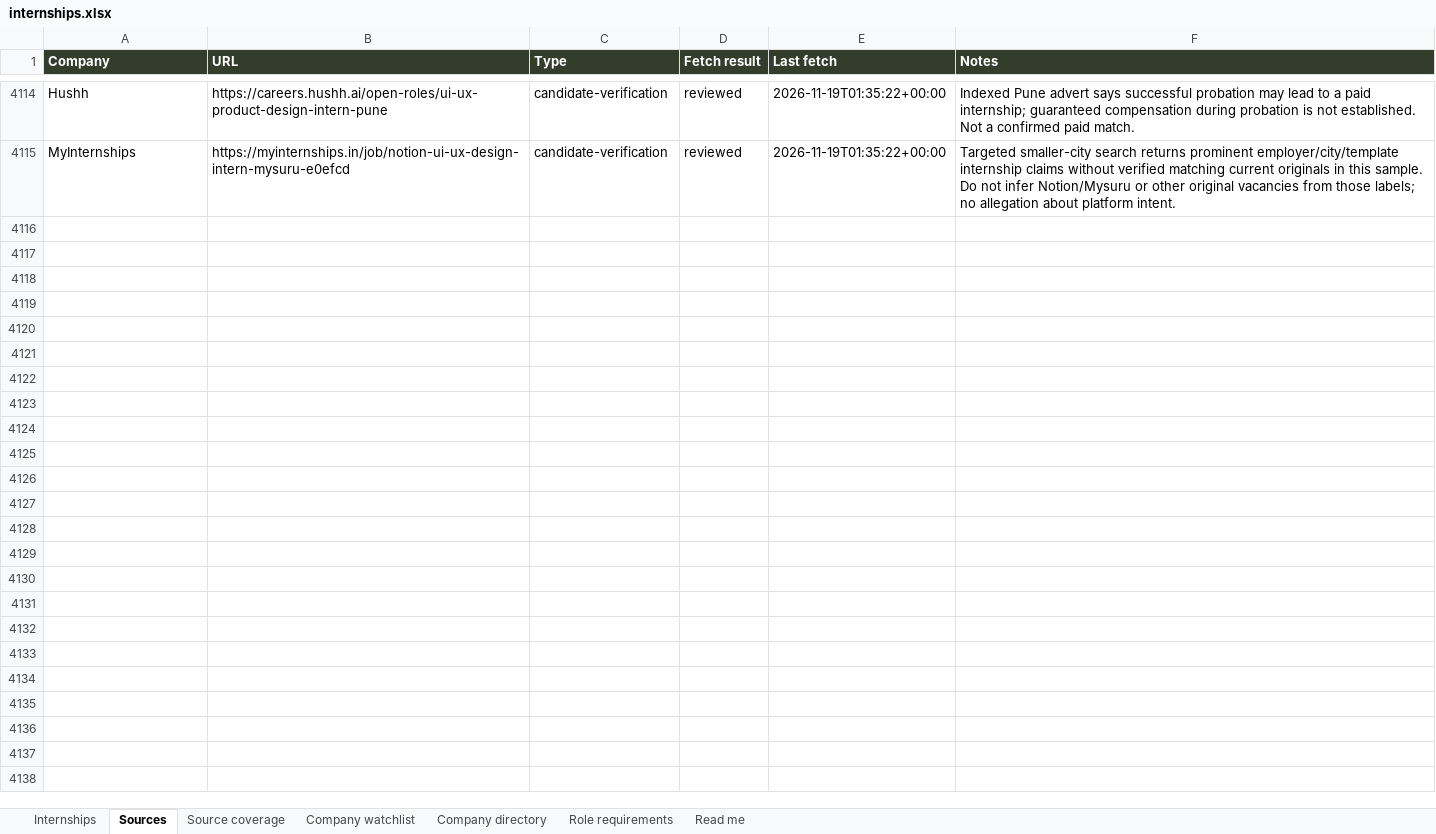
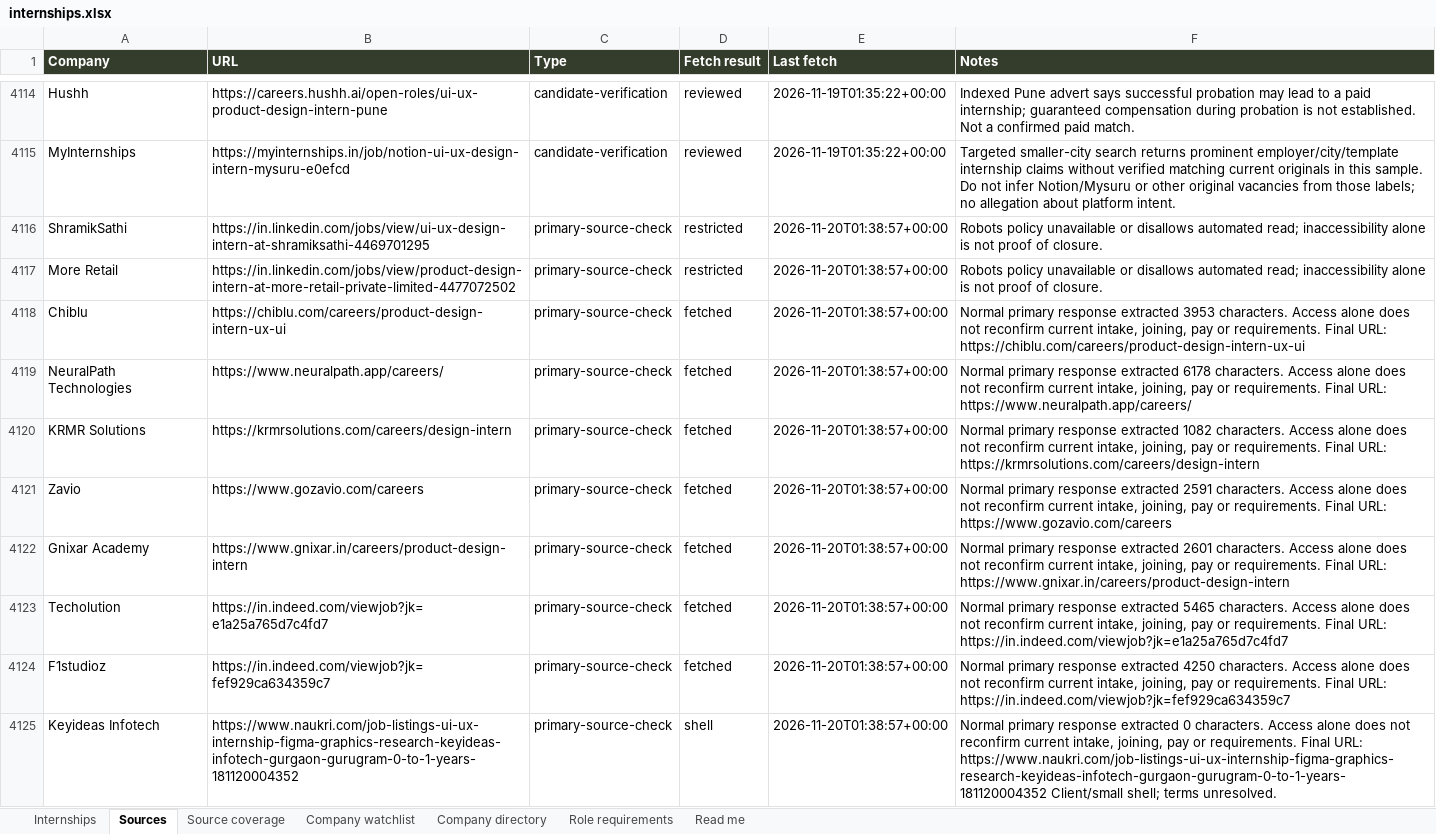
Before and after one commit to AnujR17/Chatgpt-Environment, an Excel workbook: topics/job-search-agent/app/public/data/internships.xlsx, sheet Sources, drawn as a sheet; only a part is shown, gaps mark what is left out; values as stored, in another font and other column widths than the file's, no borders; the diff covers the shown part only; the diff names each change by its address in the sheet, - before the commit and + after, or states it on an @@ line.

Commit message:
Refresh November 20 remote design internships and source evidence

```diff
--- a/topics/job-search-agent/app/public/data/internships.xlsx (sheet Sources)
+++ b/topics/job-search-agent/app/public/data/internships.xlsx (sheet Sources)
+row 4116: ShramikSathi | https://in.linkedin.com/jobs/view/ui-ux-design-intern-at-shramiksathi-4469701295 | primary-source-check | restricted | 2026-11-20T01:38:57+00:00 | Robots policy unavailable or disallows automated read; inaccessibility alone is not proof of closure.
+row 4117: More Retail | https://in.linkedin.com/jobs/view/product-design-intern-at-more-retail-private-limited-4477072502 | primary-source-check | restricted | 2026-11-20T01:38:57+00:00 | Robots policy unavailable or disallows automated read; inaccessibility alone is not proof of closure.
+row 4118: Chiblu | https://chiblu.com/careers/product-design-intern-ux-ui | primary-source-check | fetched | 2026-11-20T01:38:57+00:00 | Normal primary response extracted 3953 characters. Access alone does not reconfirm current intake, joining, pay or requirements. Final URL: https://chiblu.com/careers/product-design-intern-ux-ui
+row 4119: NeuralPath Technologies | https://www.neuralpath.app/careers/ | primary-source-check | fetched | 2026-11-20T01:38:57+00:00 | Normal primary response extracted 6178 characters. Access alone does not reconfirm current intake, joining, pay or requirements. Final URL: https://www.neuralpath.app/careers/
+row 4120: KRMR Solutions | https://krmrsolutions.com/careers/design-intern | primary-source-check | fetched | 2026-11-20T01:38:57+00:00 | Normal primary response extracted 1082 characters. Access alone does not reconfirm current intake, joining, pay or requirements. Final URL: https://krmrsolutions.com/careers/design-intern
+row 4121: Zavio | https://www.gozavio.com/careers | primary-source-check | fetched | 2026-11-20T01:38:57+00:00 | Normal primary response extracted 2591 characters. Access alone does not reconfirm current intake, joining, pay or requirements. Final URL: https://www.gozavio.com/careers
+row 4122: Gnixar Academy | https://www.gnixar.in/careers/product-design-intern | primary-source-check | fetched | 2026-11-20T01:38:57+00:00 | Normal primary response extracted 2601 characters. Access alone does not reconfirm current intake, joining, pay or requirements. Final URL: https://www.gnixar.in/careers/product-design-intern
+row 4123: Techolution | https://in.indeed.com/viewjob?jk=e1a25a765d7c4fd7 | primary-source-check | fetched | 2026-11-20T01:38:57+00:00 | Normal primary response extracted 5465 characters. Access alone does not reconfirm current intake, joining, pay or requirements. Final URL: https://in.indeed.com/viewjob?jk=e1a25a765d7c4fd7
+row 4124: F1studioz | https://in.indeed.com/viewjob?jk=fef929ca634359c7 | primary-source-check | fetched | 2026-11-20T01:38:57+00:00 | Normal primary response extracted 4250 characters. Access alone does not reconfirm current intake, joining, pay or requirements. Final URL: https://in.indeed.com/viewjob?jk=fef929ca634359c7
+row 4125: Keyideas Infotech | https://www.naukri.com/job-listings-ui-ux-internship-figma-graphics-research-keyideas-infotech-gurgaon-gurugram-0-to-1-years-181120004352 | primary-source-check | shell | 2026-11-20T01:38:57+00:00 | Normal primary response extracted 0 characters. Access alone does not reconfirm current intake, joining, pay or requirements. Final URL: https://www.naukri.com/job-listings-ui-ux-internship-figma-graphics-research-keyideas-infotech-gurgaon-gurugram-0-to-1-years-181120004352 Client/small shell; terms unresolved.
```
Also changed, not shown: 164 added rows elsewhere in this sheet, sheet Source coverage, sheet Role requirements, sheet Internships, sheet Company directory, sheet Company watchlist, sheet Read me, 9 other files.
